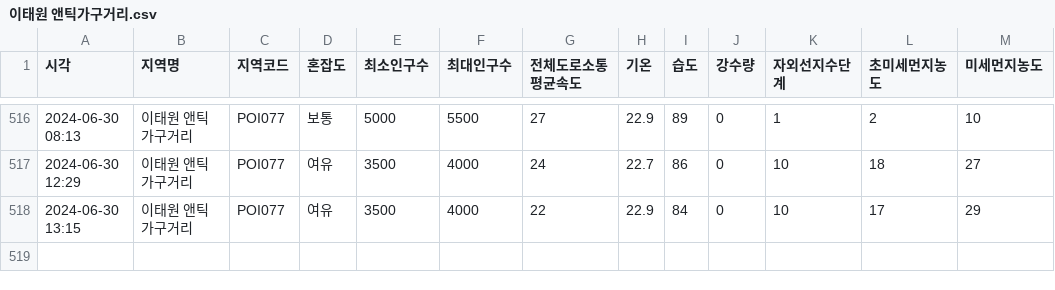
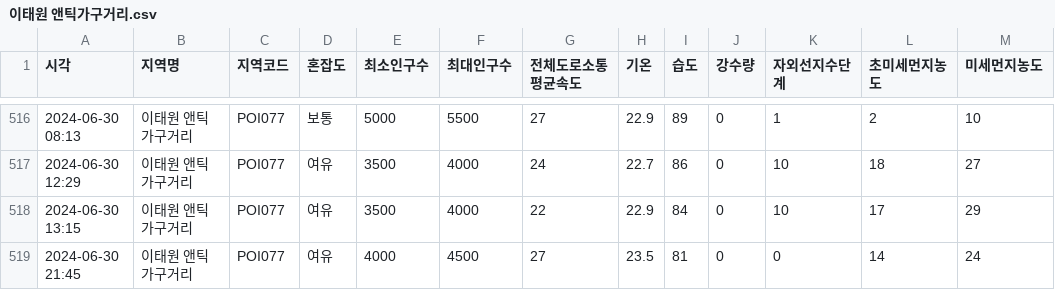
Before and after one commit to Covigator/Covigator-AI, a CSV file: popularity/data/이태원 앤틱가구거리.csv, drawn as a sheet; only a part is shown, gaps mark what is left out; the diff names each change by its address in the sheet, - before the commit and + after, or states it on an @@ line.

```diff
--- a/popularity/data/이태원 앤틱가구거리.csv
+++ b/popularity/data/이태원 앤틱가구거리.csv
+row 519: 2024-06-30 21:45 | 이태원 앤틱가구거리 | POI077 | 여유 | 4000 | 4500 | 27 | 23.5 | 81 | 0 | 0 | 14 | 24
```
Also changed, not shown: popularity/data/덕수궁길·정동길.csv, popularity/data/수유리 먹자골목.csv, 12 other files.
